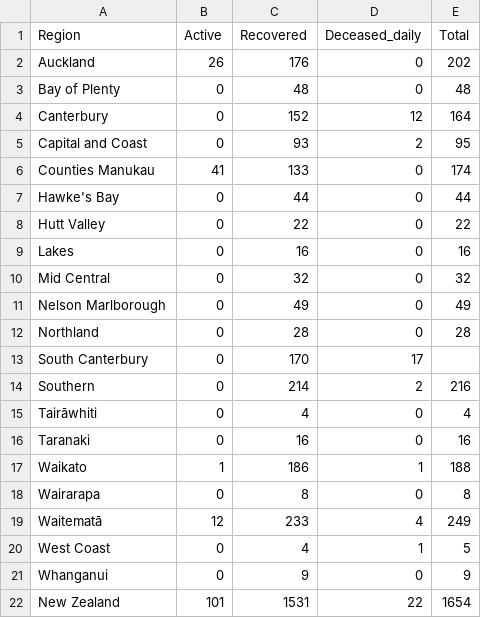
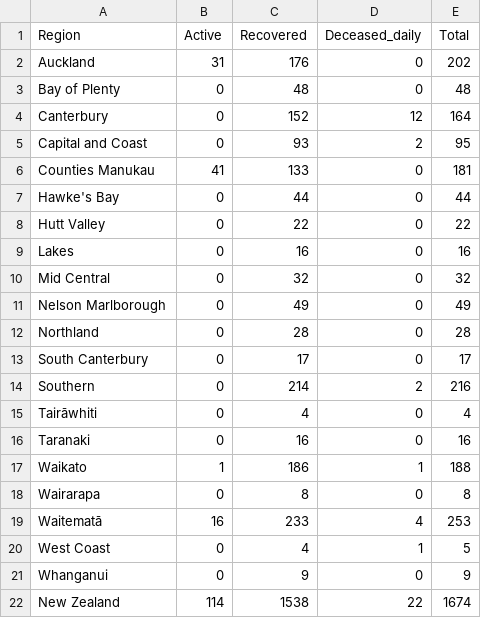
Before and after one commit to gieoon/api.covid19nz, a CSV file: data/overview_daily.csv, drawn as a sheet.

Commit message:
updated data

```diff
--- a/data/overview_daily.csv
+++ b/data/overview_daily.csv
@@ -1,3 +1,3 @@
 Region,Active,Recovered,Deceased_daily,Total
-Auckland,26,176,0,202
+Auckland,31,176,0,202
 Bay of Plenty,0,48,0,48
@@ -5,3 +5,3 @@ Canterbury,0,152,12,164
 Capital and Coast,0,93,2,95
-Counties Manukau,41,133,0,174
+Counties Manukau,41,133,0,181
 Hawke's Bay,0,44,0,44
@@ -12,3 +12,3 @@ Nelson Marlborough,0,49,0,49
 Northland,0,28,0,28
-South Canterbury,0,170,17
+South Canterbury,0,17,0,17
 Southern,0,214,2,216
@@ -18,5 +18,5 @@ Waikato,1,186,1,188
 Wairarapa,0,8,0,8
-Waitematā,12,233,4,249
+Waitematā,16,233,4,253
 West Coast,0,4,1,5
 Whanganui,0,9,0,9
-New Zealand,101,1531,22,1654
+New Zealand,114,1538,22,1674
```
Also changed, not shown: 3 other files.
